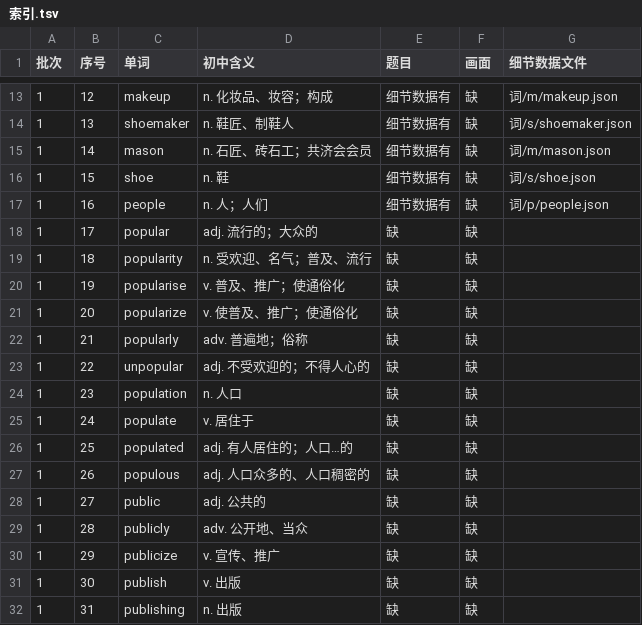
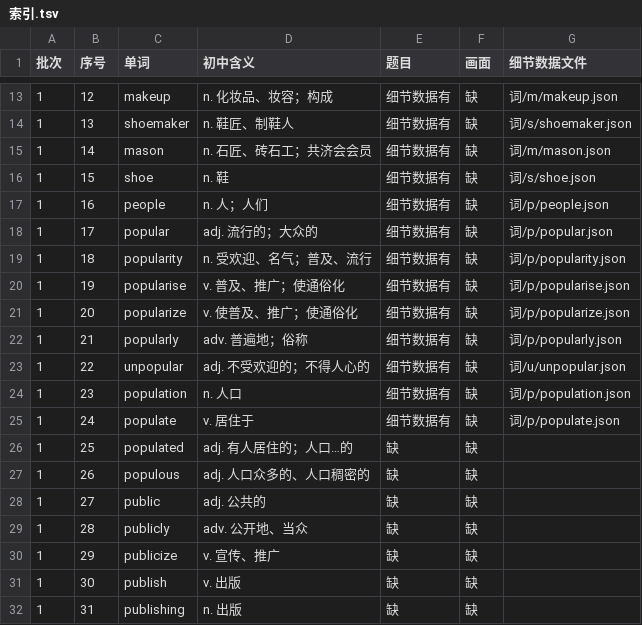
Before and after one commit to Jacklee15333/ciyuanchaifeng, a TSV file: 总表视频细节数据/索引.tsv, drawn as a sheet; only a part is shown, gaps mark what is left out.

Commit message:
总表视频细节数据：题目第 3 批（popular、popularity、popularise、popularize、popularly、unpopular、population、populate；体检 0 个问题）

```diff
--- a/总表视频细节数据/索引.tsv
+++ b/总表视频细节数据/索引.tsv
@@ -17,10 +17,10 @@
 1	16	people	n. 人；人们	细节数据有	缺	词/p/people.json
-1	17	popular	adj. 流行的；大众的	缺	缺	
-1	18	popularity	n. 受欢迎、名气；普及、流行	缺	缺	
-1	19	popularise	v. 普及、推广；使通俗化	缺	缺	
-1	20	popularize	v. 使普及、推广；使通俗化	缺	缺	
-1	21	popularly	adv. 普遍地；俗称	缺	缺	
-1	22	unpopular	adj. 不受欢迎的；不得人心的	缺	缺	
-1	23	population	n. 人口	缺	缺	
-1	24	populate	v. 居住于	缺	缺	
+1	17	popular	adj. 流行的；大众的	细节数据有	缺	词/p/popular.json
+1	18	popularity	n. 受欢迎、名气；普及、流行	细节数据有	缺	词/p/popularity.json
+1	19	popularise	v. 普及、推广；使通俗化	细节数据有	缺	词/p/popularise.json
+1	20	popularize	v. 使普及、推广；使通俗化	细节数据有	缺	词/p/popularize.json
+1	21	popularly	adv. 普遍地；俗称	细节数据有	缺	词/p/popularly.json
+1	22	unpopular	adj. 不受欢迎的；不得人心的	细节数据有	缺	词/u/unpopular.json
+1	23	population	n. 人口	细节数据有	缺	词/p/population.json
+1	24	populate	v. 居住于	细节数据有	缺	词/p/populate.json
 1	25	populated	adj. 有人居住的；人口…的	缺	缺	
```
Also changed, not shown: 9 other files.
